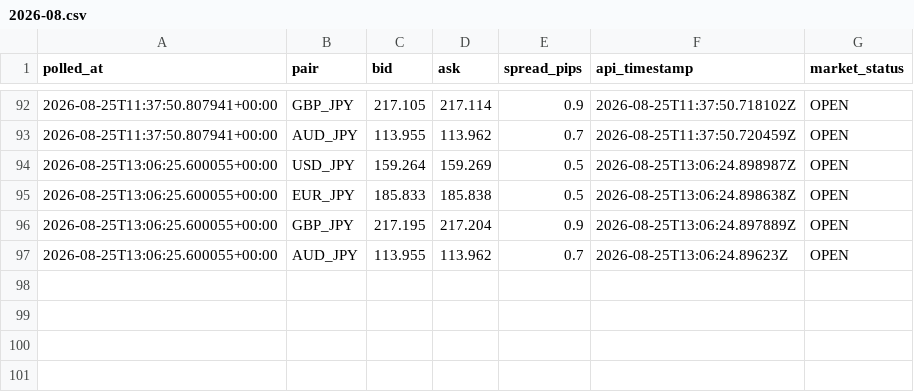
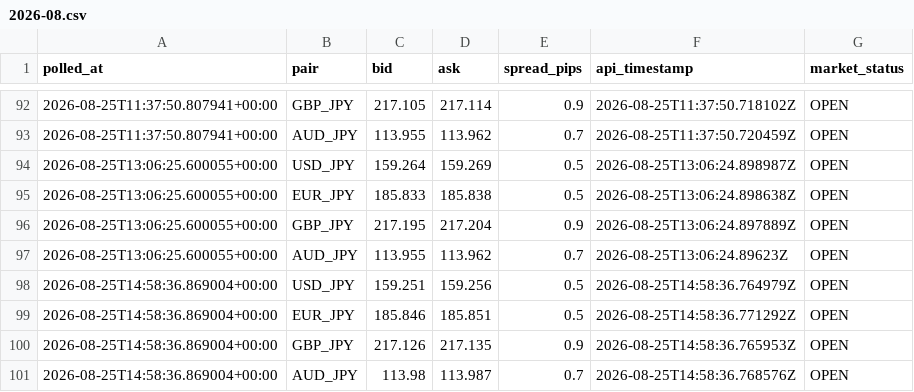
Before and after one commit to hasebe201114-cyber/minmax-fx-day-trading-lab, a CSV file: data/raw/live-ticker/2026-08.csv, drawn as a sheet; only a part is shown, gaps mark what is left out.

```diff
--- a/data/raw/live-ticker/2026-08.csv
+++ b/data/raw/live-ticker/2026-08.csv
@@ -97 +97,5 @@ polled_at,pair,bid,ask,spread_pips,api_timestamp,market_status
 2026-08-25T13:06:25.600055+00:00,AUD_JPY,113.955,113.962,0.7,2026-08-25T13:06:24.89623Z,OPEN
+2026-08-25T14:58:36.869004+00:00,USD_JPY,159.251,159.256,0.5,2026-08-25T14:58:36.764979Z,OPEN
+2026-08-25T14:58:36.869004+00:00,EUR_JPY,185.846,185.851,0.5,2026-08-25T14:58:36.771292Z,OPEN
+2026-08-25T14:58:36.869004+00:00,GBP_JPY,217.126,217.135,0.9,2026-08-25T14:58:36.765953Z,OPEN
+2026-08-25T14:58:36.869004+00:00,AUD_JPY,113.98,113.987,0.7,2026-08-25T14:58:36.768576Z,OPEN
```
Also changed, not shown: 1 other file.
